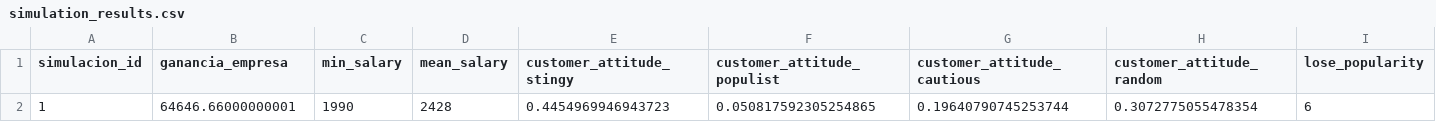
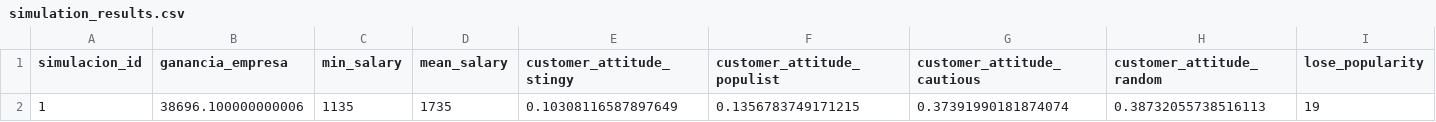
Before and after one commit to frankperez-github/AI-Simulation, a CSV file: simulation_results.csv, drawn as a sheet; only a part is shown; removed rows and columns are numbered as before the commit, all else as after; rows hold the shown columns only; the diff names each change by its address in the sheet, - before the commit and + after, or states it on an @@ line.

Commit message:
feat/add random list for agents

```diff
--- a/simulation_results.csv
+++ b/simulation_results.csv
-row 2: 1 | 64646.66000000001 | 1990 | 2428 | 0.4454969946943723 | 0.050817592305254865 | 0.19640790745253744 | 0.3072775055478354 | 6
+row 2: 1 | 38696.100000000006 | 1135 | 1735 | 0.10308116587897649 | 0.1356783749171215 | 0.37391990181874074 | 0.38732055738516113 | 19
```
Also changed, not shown: 5 other files.
